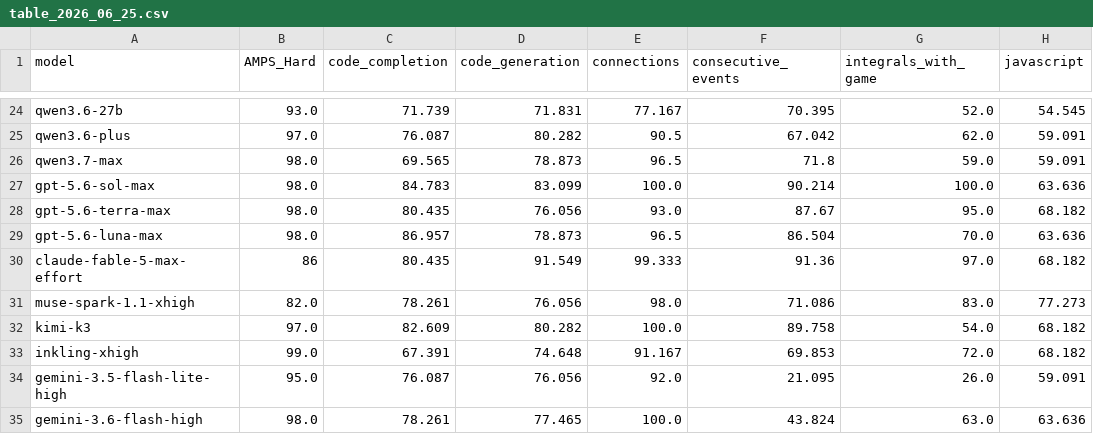
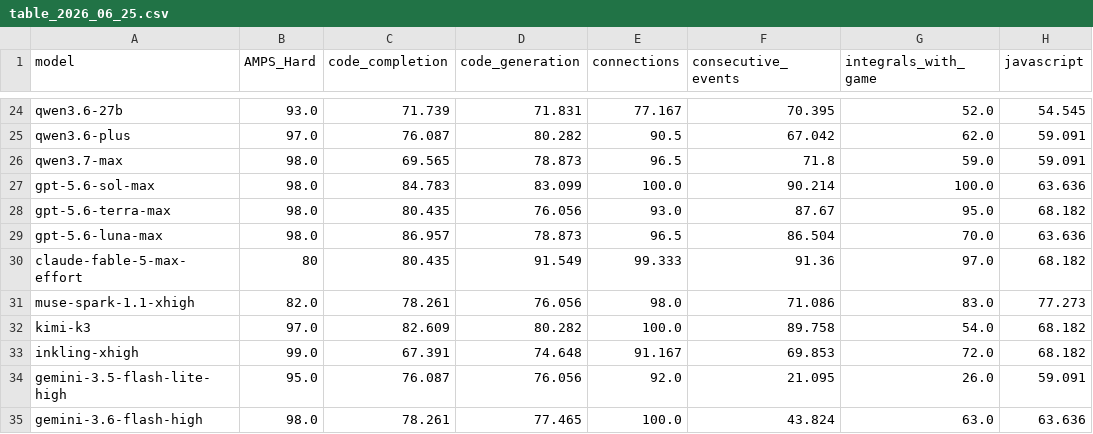
Before and after one commit to DeepSeaGazer/new-livebench, a CSV file: public/table_2026_06_25.csv, drawn as a sheet; only a part is shown, gaps mark what is left out; the diff names each change by its address in the sheet, - before the commit and + after, or states it on an @@ line.

Commit message:
e2e: simulated cached leaderboard update 2026-08-11T15:56:14.317833+00:00

```diff
--- a/public/table_2026_06_25.csv
+++ b/public/table_2026_06_25.csv
-B30 (AMPS_Hard): 86
+B30 (AMPS_Hard): 80
```
